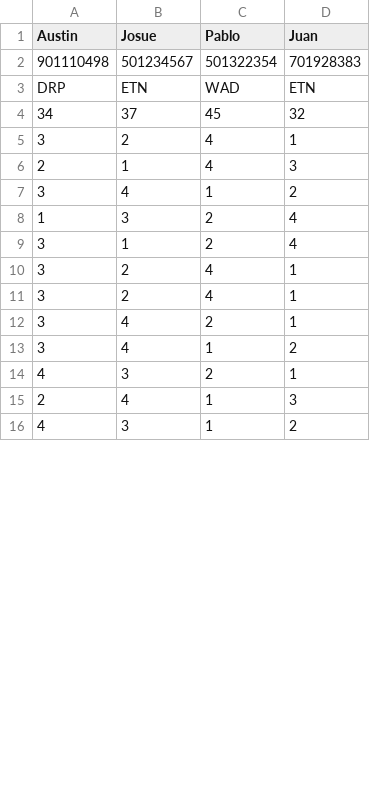
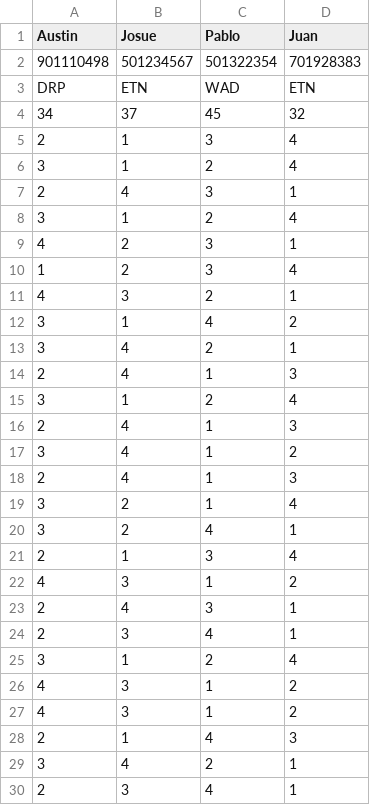
Before and after one commit to Xfighter32/Sistema-de-elecciones, a CSV file: Algoritmo-STV/Votos de prueba.csv, drawn as a sheet; only a part is shown; the diff covers the shown part only.

Commit message:
Actualizacion Algoritmo

```diff
--- a/Algoritmo-STV/Votos de prueba.csv
+++ b/Algoritmo-STV/Votos de prueba.csv
@@ -4,13 +4,27 @@
 "34","37","45","32"
+"2","1","3","4"
+"3","1","2","4"
+"2","4","3","1"
+"3","1","2","4"
+"4","2","3","1"
+"1","2","3","4"
+"4","3","2","1"
+"3","1","4","2"
+"3","4","2","1"
+"2","4","1","3"
+"3","1","2","4"
+"2","4","1","3"
+"3","4","1","2"
+"2","4","1","3"
+"3","2","1","4"
 "3","2","4","1"
+"2","1","3","4"
+"4","3","1","2"
+"2","4","3","1"
+"2","3","4","1"
+"3","1","2","4"
+"4","3","1","2"
+"4","3","1","2"
 "2","1","4","3"
-"3","4","1","2"
-"1","3","2","4"
-"3","1","2","4"
-"3","2","4","1"
-"3","2","4","1"
 "3","4","2","1"
-"3","4","1","2"
-"4","3","2","1"
-"2","4","1","3"
-"4","3","1","2"
+"2","3","4","1"
```
Also changed, not shown: 1 added row, 9 removed rows and 2 edited cells elsewhere in this file, 7 other files.
